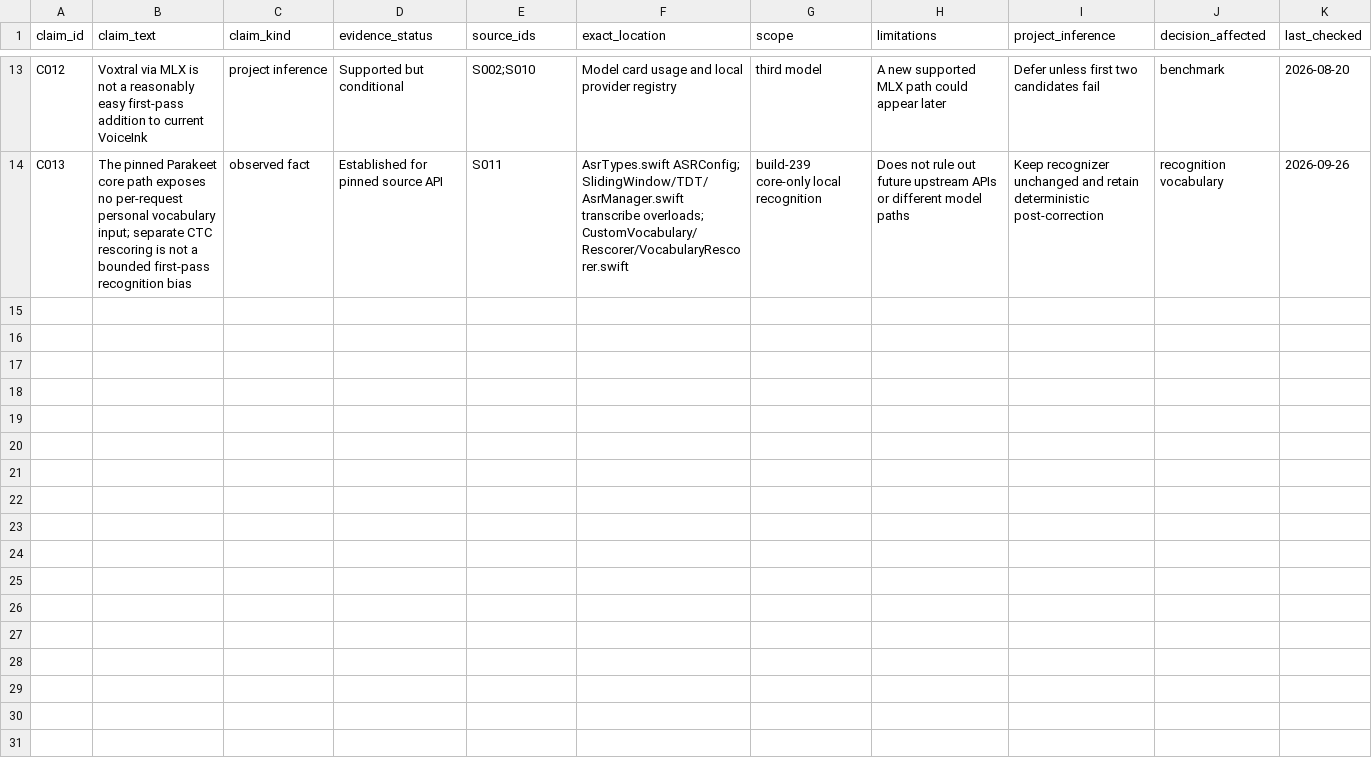
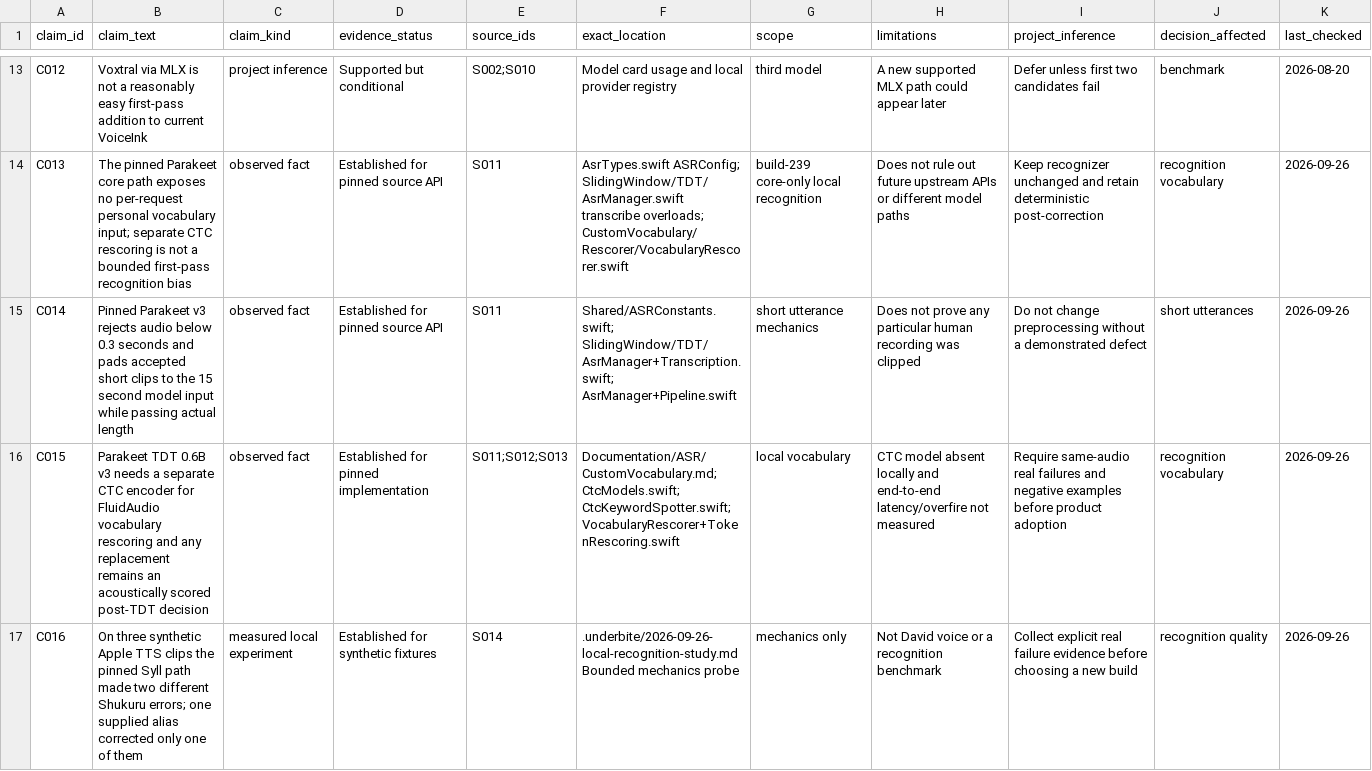
Before and after one commit to Underbite-Capital/syll, a CSV file: research/claim-evidence.csv, drawn as a sheet; only a part is shown, gaps mark what is left out.

Commit message:
Add bounded local recognition evaluation and evidence

```diff
--- a/research/claim-evidence.csv
+++ b/research/claim-evidence.csv
@@ -14 +14,4 @@ C012,Voxtral via MLX is not a reasonably easy first-pass addition to current Voi
 C013,The pinned Parakeet core path exposes no per-request personal vocabulary input; separate CTC rescoring is not a bounded first-pass recognition bias,observed fact,Established for pinned source API,S011,AsrTypes.swift ASRConfig; SlidingWindow/TDT/AsrManager.swift transcribe overloads; CustomVocabulary/Rescorer/VocabularyRescorer.swift,build-239 core-only local recognition,Does not rule out future upstream APIs or different model paths,Keep recognizer unchanged and retain deterministic post-correction,recognition vocabulary,2026-09-26
+C014,Pinned Parakeet v3 rejects audio below 0.3 seconds and pads accepted short clips to the 15 second model input while passing actual length,observed fact,Established for pinned source API,S011,Shared/ASRConstants.swift; SlidingWindow/TDT/AsrManager+Transcription.swift; AsrManager+Pipeline.swift,short utterance mechanics,Does not prove any particular human recording was clipped,Do not change preprocessing without a demonstrated defect,short utterances,2026-09-26
+C015,Parakeet TDT 0.6B v3 needs a separate CTC encoder for FluidAudio vocabulary rescoring and any replacement remains an acoustically scored post-TDT decision,observed fact,Established for pinned implementation,"S011;S012;S013",Documentation/ASR/CustomVocabulary.md; CtcModels.swift; CtcKeywordSpotter.swift; VocabularyRescorer+TokenRescoring.swift,local vocabulary,CTC model absent locally and end-to-end latency/overfire not measured,Require same-audio real failures and negative examples before product adoption,recognition vocabulary,2026-09-26
+C016,On three synthetic Apple TTS clips the pinned Syll path made two different Shukuru errors; one supplied alias corrected only one of them,measured local experiment,Established for synthetic fixtures,S014,.underbite/2026-09-26-local-recognition-study.md Bounded mechanics probe,mechanics only,Not David voice or a recognition benchmark,Collect explicit real failure evidence before choosing a new build,recognition quality,2026-09-26
```
Also changed, not shown: research/source-register.csv, 10 other files.
